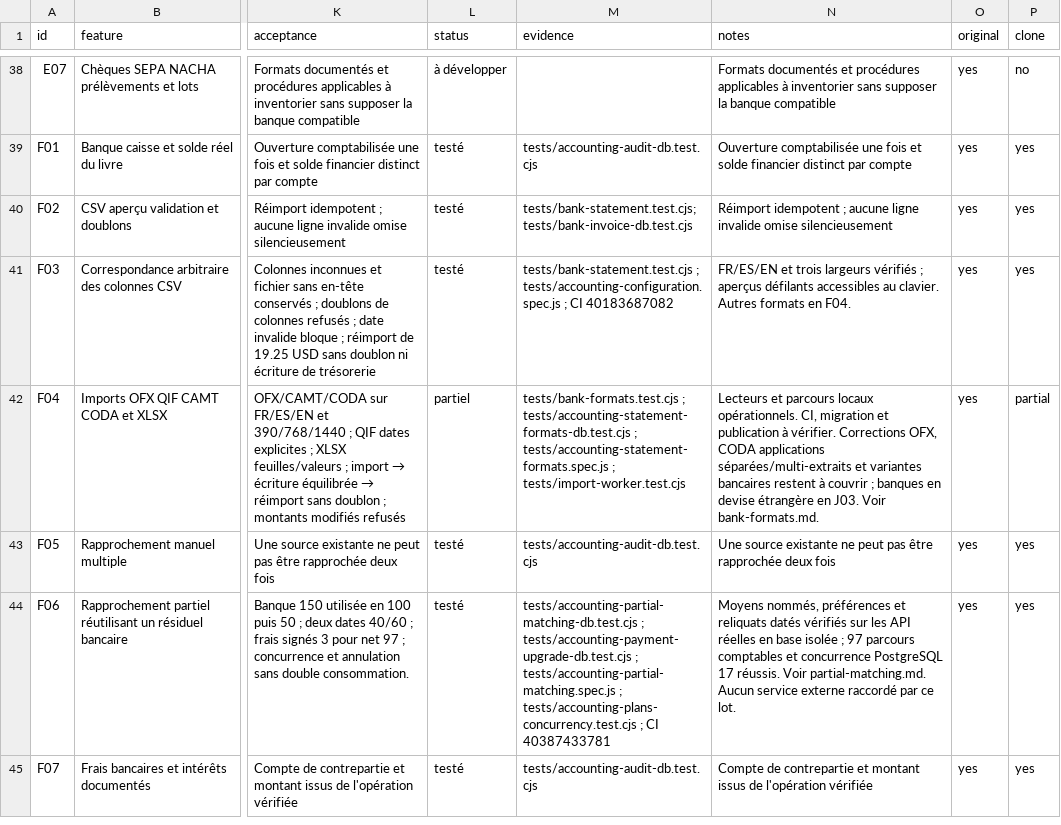
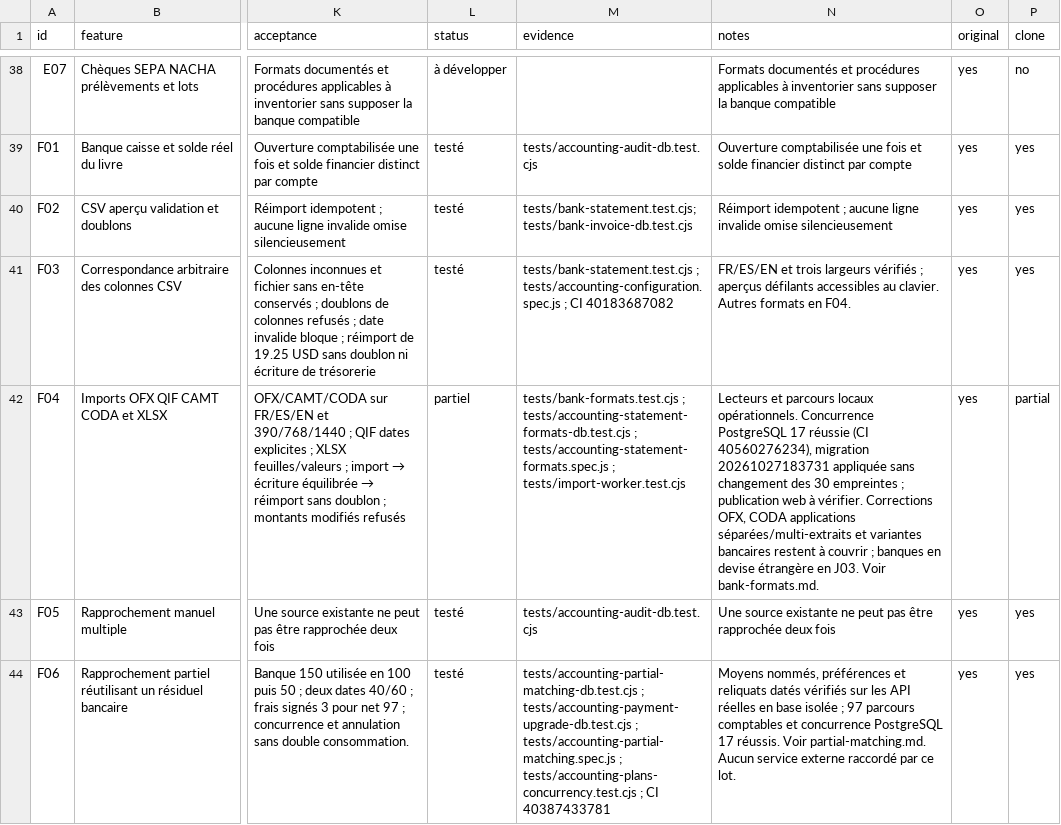
Before and after one commit to lisciandraj/Pro-manager-Gama, a CSV file: replica/accounting/features.csv, drawn as a sheet; only a part is shown, gaps mark what is left out; the shorter side is filled out with more unchanged rows; the diff names each change by its address in the sheet, - before the commit and + after, or states it on an @@ line.

Commit message:
docs(accounting): archive verified bank statement migration and balances

```diff
--- a/replica/accounting/features.csv
+++ b/replica/accounting/features.csv
-N42 (notes): …locaux opérationnels. CI, migration et publication à vérifier.…
+N42 (notes): …locaux opérationnels. Concurrence PostgreSQL 17 réussie (CI 40560276234), migration 20261027183731 appliquée sans changement des 30 empreintes ; publication web à vérifier.…
```
Also changed, not shown: 6 other files.
